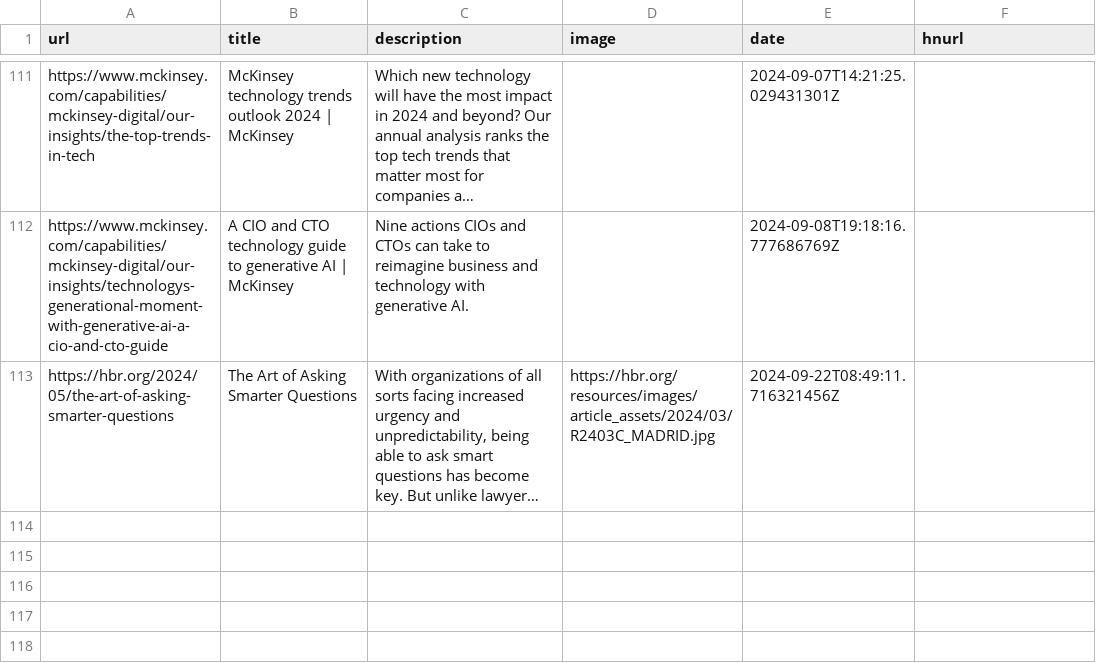
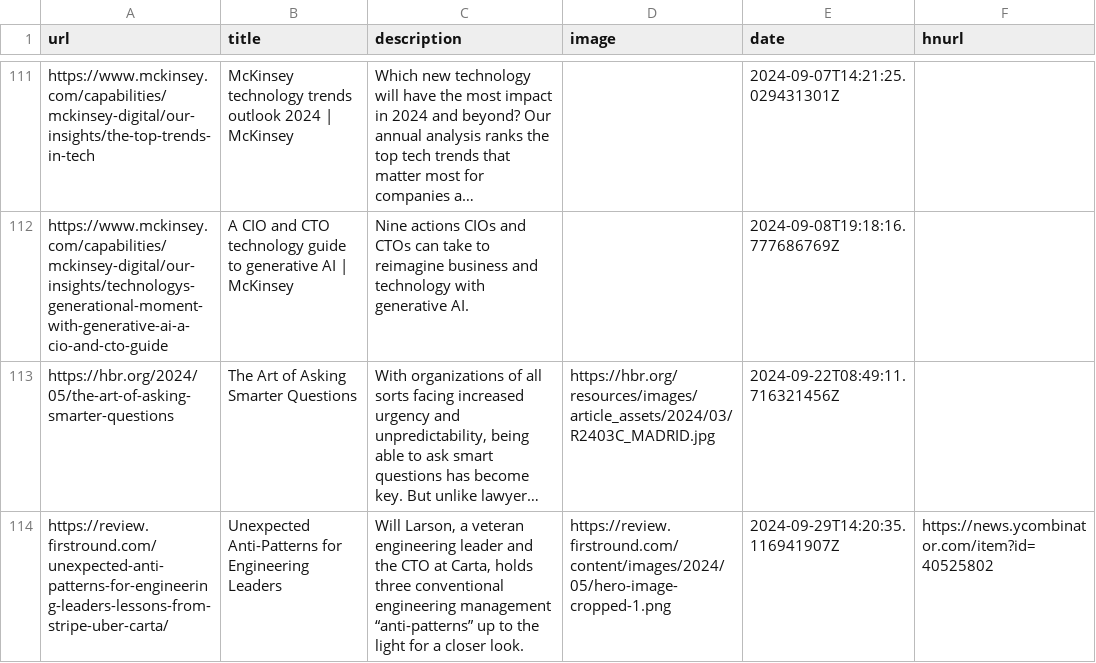
Before and after one commit to eforgithub/readingList, a CSV file: readingList.csv, drawn as a sheet; only a part is shown, gaps mark what is left out; long unchanged cells end in …; the diff names each change by its address in the sheet, - before the commit and + after, or states it on an @@ line.

Commit message:
Automated reading list update on Sun Sep 29 14:20:35 UTC 2024

```diff
--- a/readingList.csv
+++ b/readingList.csv
+row 114: https://review.firstround.com/unexpected-anti-patterns-for-engineering-leaders-lessons-from-stripe-uber-carta/ | Unexpected Anti-Patterns for Engineering Leaders | Will Larson, a veteran engineering leader and the CTO at Carta, holds three conventional engineering management “anti-patterns” up to the light for a closer look. | https://review.firstround.com/content/images/2024/05/hero-image-cropped-1.png | 2024-09-29T14:20:35.116941907Z | https://news.ycombinator.com/item?id=40525802
```
